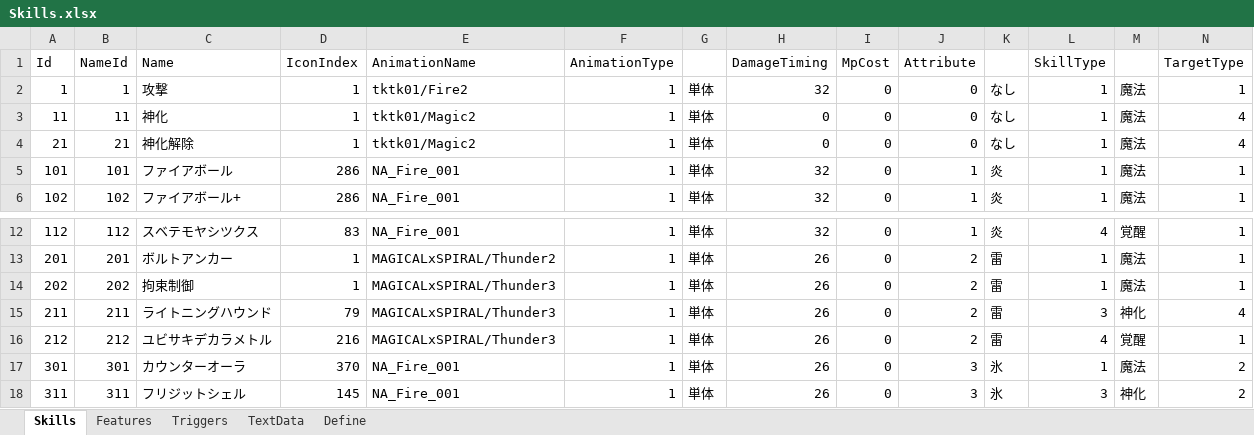
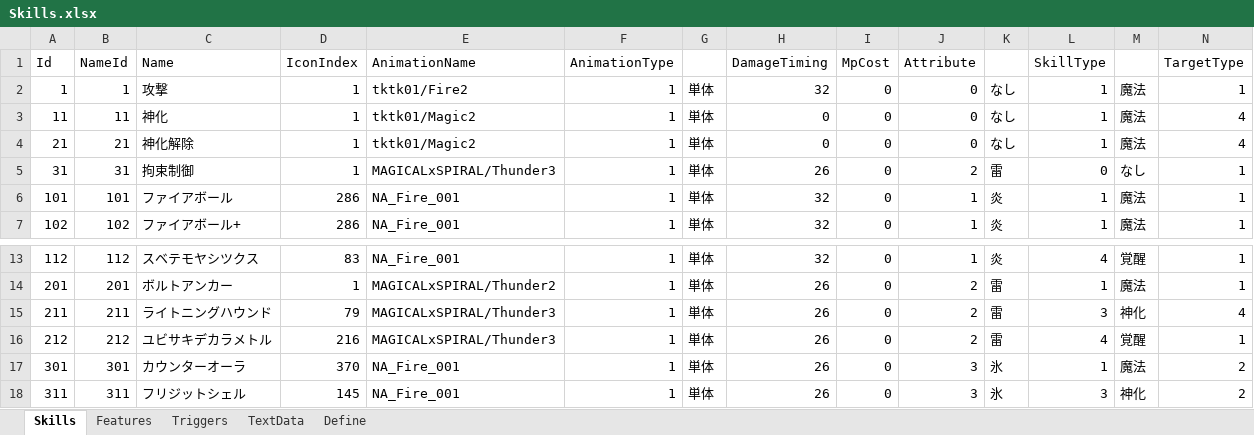
Before and after one commit to seedsclaft/unity, an Excel workbook: Assets/Data/Skills.xlsx, sheet Skills, drawn as a sheet; only a part is shown, gaps mark what is left out; values as stored, in another font and other column widths than the file's, no borders; removed rows and columns are numbered as before the commit, all else as after; rows hold the shown columns only; the diff names each change by its address in the sheet, - before the commit and + after, or states it on an @@ line.

```diff
--- a/Assets/Data/Skills.xlsx (sheet Skills)
+++ b/Assets/Data/Skills.xlsx (sheet Skills)
+row 5: 31 | 31 | 拘束制御 | 1 | MAGICALxSPIRAL/Thunder3 | 1 | 単体 | 26 | 0 | 2 | 雷 | 0 | なし | 1
-row 14: 202 | 202 | 拘束制御 | 1 | MAGICALxSPIRAL/Thunder3 | 1 | 単体 | 26 | 0 | 2 | 雷 | 1 | 魔法 | 1
```
Also changed, not shown: sheet Features, sheet TextData, formulas that keep their value, Assets/Data/Actors.xlsx, Assets/Data/System.xlsx, 42 other files.
